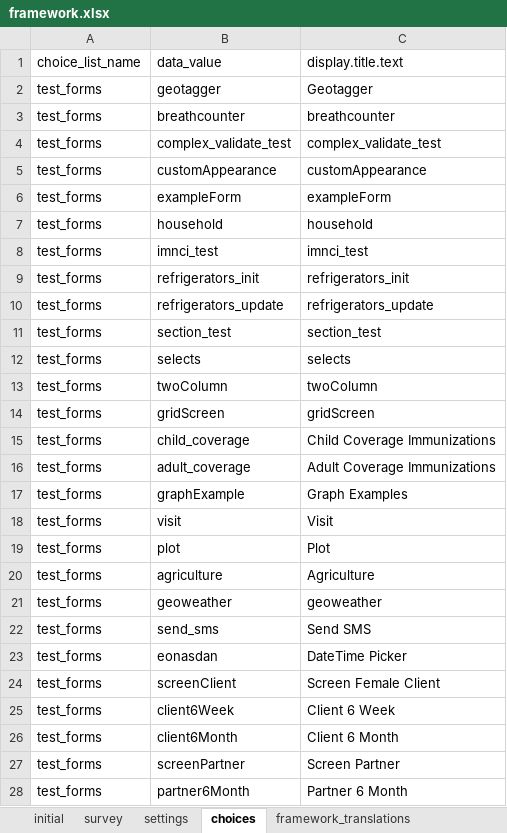
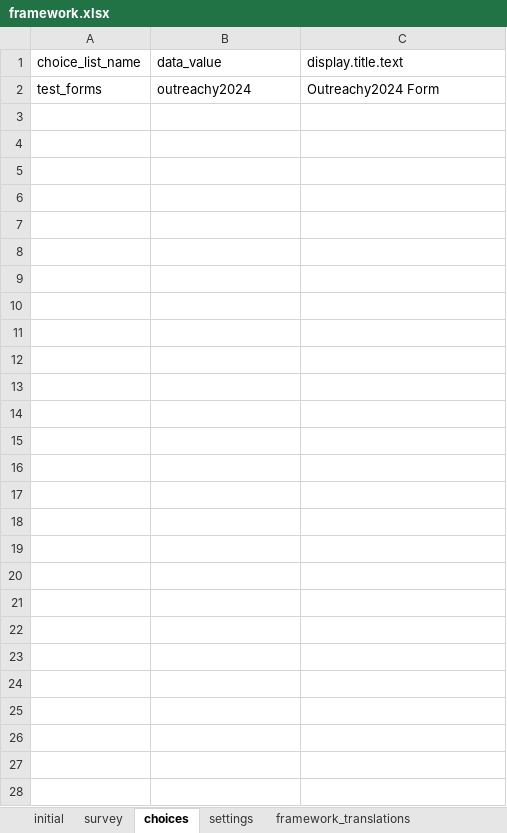
Before and after one commit to odk-x/app-designer, an Excel workbook: app/config/assets/framework/forms/framework/framework.xlsx, sheet choices, drawn as a sheet; values as stored, in another font and other column widths than the file's, no borders; removed rows and columns are numbered as before the commit, all else as after; the diff names each change by its address in the sheet, - before the commit and + after, or states it on an @@ line.

Commit message:
Created a survey form for "OUTREACHY SPRING 2024 STARTER ISSUE #467".

```diff
--- a/app/config/assets/framework/forms/framework/framework.xlsx (sheet choices)
+++ b/app/config/assets/framework/forms/framework/framework.xlsx (sheet choices)
@@ sheet tab order changed: initial | survey | choices | settings | framework_translations @@
-row 2: test_forms | geotagger | Geotagger
-B2 (data_value): breathcounter
+B2 (data_value): outreachy2024
-C2 (display.title.text): breathcounter
+C2 (display.title.text): Outreachy2024 Form
-row 4: test_forms | complex_validate_test | complex_validate_test
-row 5: test_forms | customAppearance | customAppearance
-row 6: test_forms | exampleForm | exampleForm
-row 7: test_forms | household | household
-row 8: test_forms | imnci_test | imnci_test
-row 9: test_forms | refrigerators_init | refrigerators_init
-row 10: test_forms | refrigerators_update | refrigerators_update
-row 11: test_forms | section_test | section_test
-row 12: test_forms | selects | selects
-row 13: test_forms | twoColumn | twoColumn
-row 14: test_forms | gridScreen | gridScreen
-row 15: test_forms | child_coverage | Child Coverage Immunizations
-row 16: test_forms | adult_coverage | Adult Coverage Immunizations
-row 17: test_forms | graphExample | Graph Examples
-row 18: test_forms | visit | Visit
-row 19: test_forms | plot | Plot
-row 20: test_forms | agriculture | Agriculture
-row 21: test_forms | geoweather | geoweather
-row 22: test_forms | send_sms | Send SMS
-row 23: test_forms | eonasdan | DateTime Picker
-row 24: test_forms | screenClient | Screen Female Client
-row 25: test_forms | client6Week | Client 6 Week
-row 26: test_forms | client6Month | Client 6 Month
-row 27: test_forms | screenPartner | Screen Partner
-row 28: test_forms | partner6Month | Partner 6 Month
```
Also changed, not shown: sheet survey, 8 other files.
